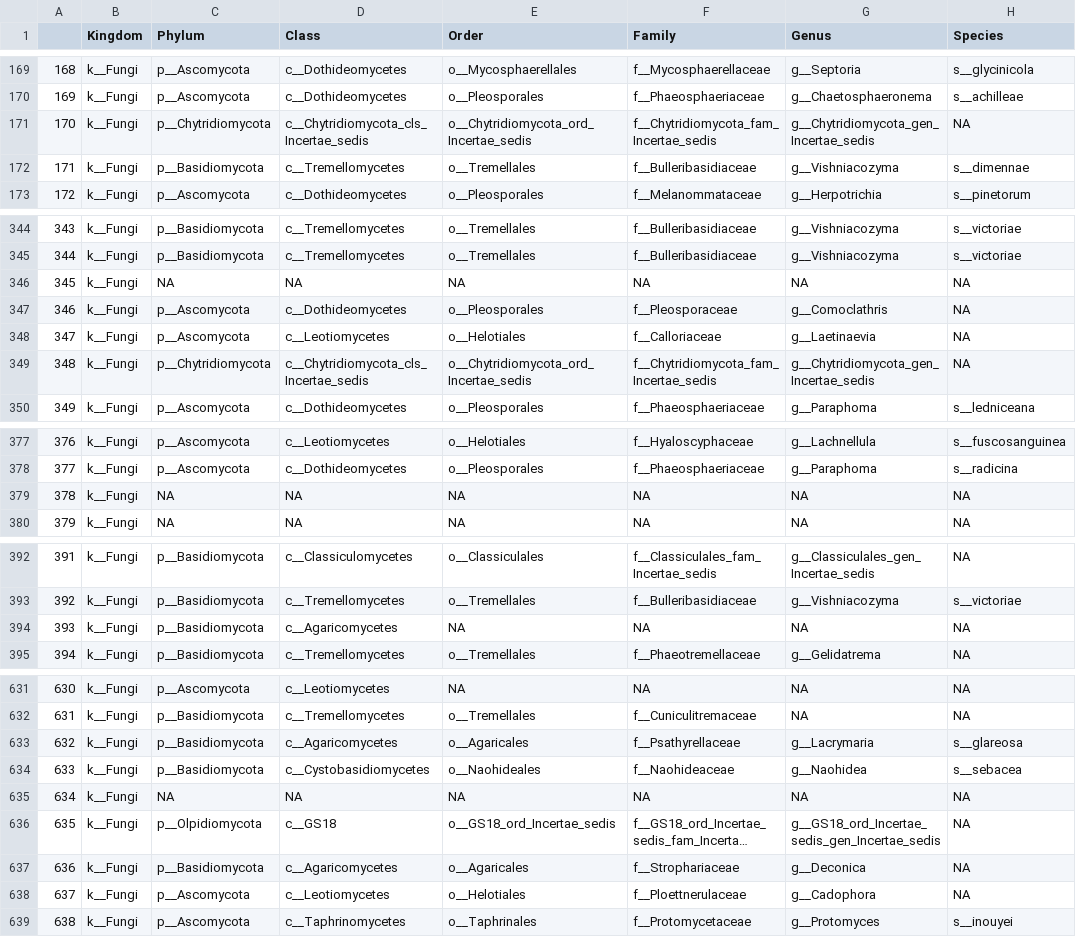
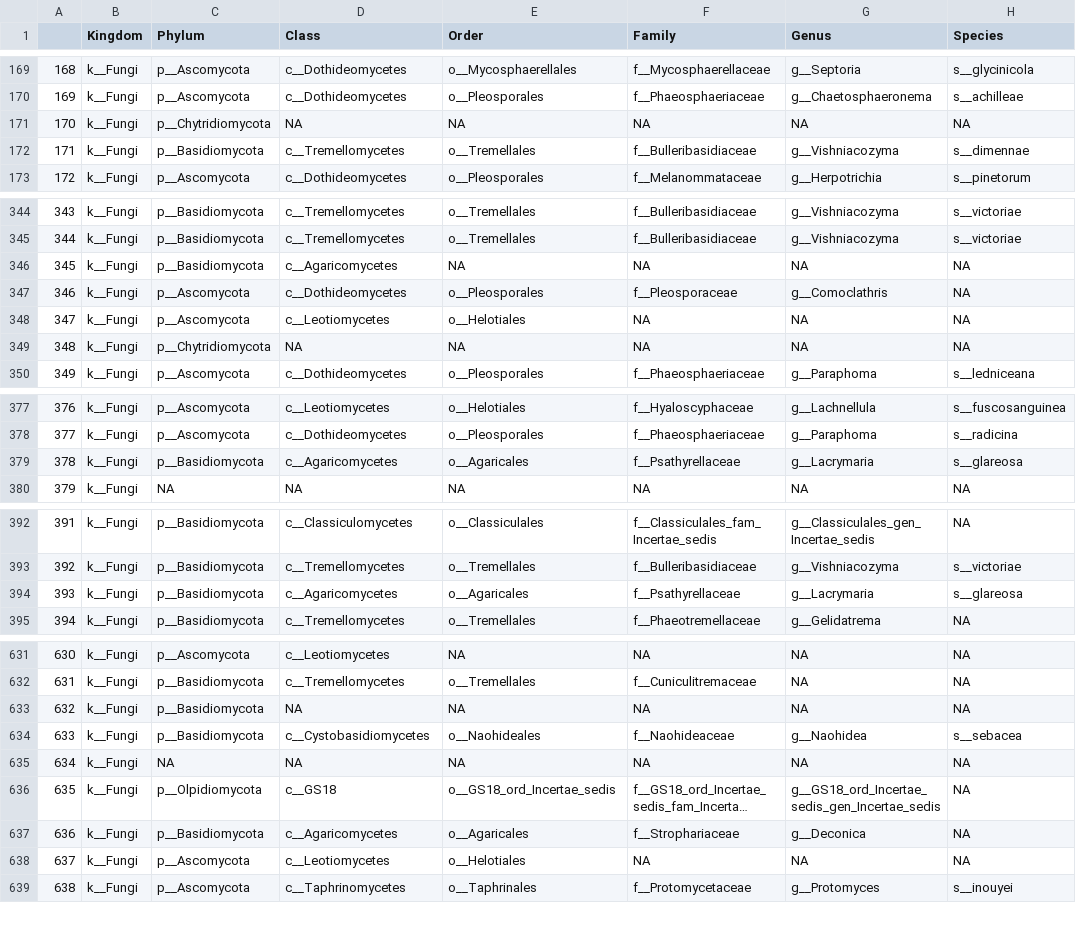
Before and after one commit to jibarozzo/endophytes_mimulus, a CSV file: taxonomy/assign_tax_8450.csv, drawn as a sheet; only a part is shown, gaps mark what is left out; long unchanged cells end in …; the diff covers the shown part only.

```diff
--- a/taxonomy/assign_tax_8450.csv
+++ b/taxonomy/assign_tax_8450.csv
@@ -170,3 +170,3 @@
 "169","k__Fungi","p__Ascomycota","c__Dothideomycetes","o__Pleosporales","f__Phaeosphaeriaceae","g__Chaetosphaeronema","s__achilleae"
-"170","k__Fungi","p__Chytridiomycota","c__Chytridiomycota_cls_Incertae_sedis","o__Chytridiomycota_ord_Incertae_sedis","f__Chytridiomycota_fam_Incertae_sedis","g__Chytridiomycota_gen_Incertae_sedis",NA
+"170","k__Fungi","p__Chytridiomycota",NA,NA,NA,NA,NA
 "171","k__Fungi","p__Basidiomycota","c__Tremellomycetes","o__Tremellales","f__Bulleribasidiaceae","g__Vishniacozyma","s__dimennae"
@@ -345,6 +345,6 @@
 "344","k__Fungi","p__Basidiomycota","c__Tremellomycetes","o__Tremellales","f__Bulleribasidiaceae","g__Vishniacozyma","s__victoriae"
-"345","k__Fungi",NA,NA,NA,NA,NA,NA
+"345","k__Fungi","p__Basidiomycota","c__Agaricomycetes",NA,NA,NA,NA
 "346","k__Fungi","p__Ascomycota","c__Dothideomycetes","o__Pleosporales","f__Pleosporaceae","g__Comoclathris",NA
-"347","k__Fungi","p__Ascomycota","c__Leotiomycetes","o__Helotiales","f__Calloriaceae","g__Laetinaevia",NA
-"348","k__Fungi","p__Chytridiomycota","c__Chytridiomycota_cls_Incertae_sedis","o__Chytridiomycota_ord_Incertae_sedis","f__Chytridiomycota_fam_Incertae_sedis","g__Chytridiomycota_gen_Incertae_sedis",NA
+"347","k__Fungi","p__Ascomycota","c__Leotiomycetes","o__Helotiales",NA,NA,NA
+"348","k__Fungi","p__Chytridiomycota",NA,NA,NA,NA,NA
 "349","k__Fungi","p__Ascomycota","c__Dothideomycetes","o__Pleosporales","f__Phaeosphaeriaceae","g__Paraphoma","s__ledniceana"
@@ -378,3 +378,3 @@
 "377","k__Fungi","p__Ascomycota","c__Dothideomycetes","o__Pleosporales","f__Phaeosphaeriaceae","g__Paraphoma","s__radicina"
-"378","k__Fungi",NA,NA,NA,NA,NA,NA
+"378","k__Fungi","p__Basidiomycota","c__Agaricomycetes","o__Agaricales","f__Psathyrellaceae","g__Lacrymaria","s__glareosa"
 "379","k__Fungi",NA,NA,NA,NA,NA,NA
@@ -393,3 +393,3 @@
 "392","k__Fungi","p__Basidiomycota","c__Tremellomycetes","o__Tremellales","f__Bulleribasidiaceae","g__Vishniacozyma","s__victoriae"
-"393","k__Fungi","p__Basidiomycota","c__Agaricomycetes",NA,NA,NA,NA
+"393","k__Fungi","p__Basidiomycota","c__Agaricomycetes","o__Agaricales","f__Psathyrellaceae","g__Lacrymaria","s__glareosa"
 "394","k__Fungi","p__Basidiomycota","c__Tremellomycetes","o__Tremellales","f__Phaeotremellaceae","g__Gelidatrema",NA
@@ -632,3 +632,3 @@
 "631","k__Fungi","p__Basidiomycota","c__Tremellomycetes","o__Tremellales","f__Cuniculitremaceae",NA,NA
-"632","k__Fungi","p__Basidiomycota","c__Agaricomycetes","o__Agaricales","f__Psathyrellaceae","g__Lacrymaria","s__glareosa"
+"632","k__Fungi","p__Basidiomycota",NA,NA,NA,NA,NA
 "633","k__Fungi","p__Basidiomycota","c__Cystobasidiomycetes","o__Naohideales","f__Naohideaceae","g__Naohidea","s__sebacea"
@@ -637,3 +637,3 @@
 "636","k__Fungi","p__Basidiomycota","c__Agaricomycetes","o__Agaricales","f__Strophariaceae","g__Deconica",NA
-"637","k__Fungi","p__Ascomycota","c__Leotiomycetes","o__Helotiales","f__Ploettnerulaceae","g__Cadophora",NA
+"637","k__Fungi","p__Ascomycota","c__Leotiomycetes","o__Helotiales",NA,NA,NA
 "638","k__Fungi","p__Ascomycota","c__Taphrinomycetes","o__Taphrinales","f__Protomycetaceae","g__Protomyces","s__inouyei"
```
Also changed, not shown: 43 edited cells elsewhere in this file, 7 other files.
